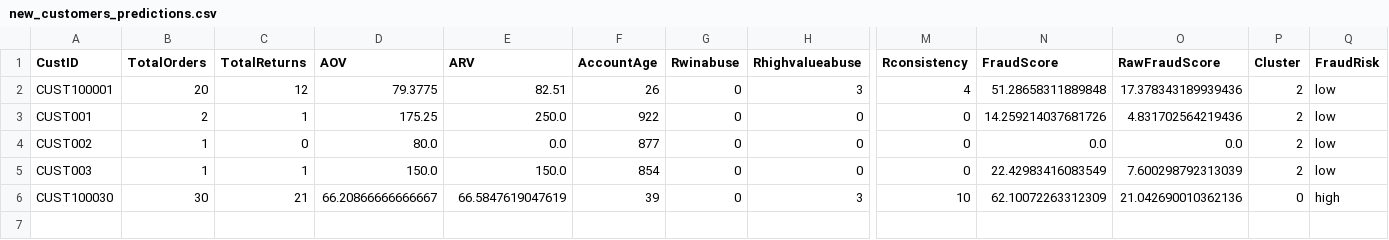
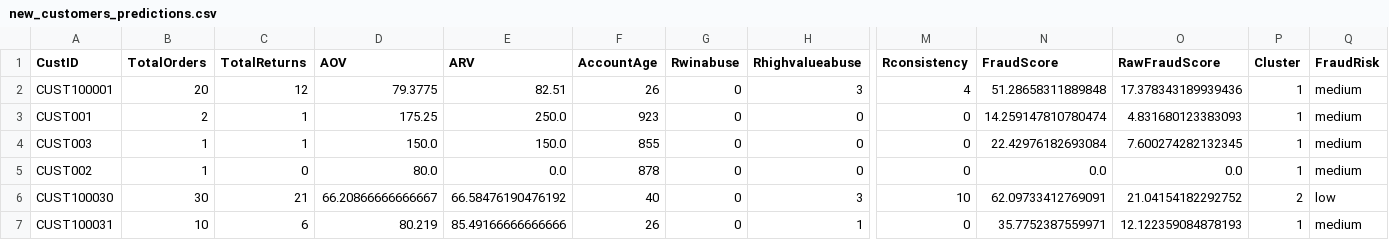
Before and after one commit to JaiMadhav/FinalWalmart, a CSV file: new_customers_predictions.csv, drawn as a sheet; only a part is shown, gaps mark what is left out; removed rows and columns are numbered as before the commit, all else as after; rows hold the shown columns only; the diff names each change by its address in the sheet, - before the commit and + after, or states it on an @@ line.

```diff
--- a/new_customers_predictions.csv
+++ b/new_customers_predictions.csv
-P2:P3 (Cluster): 2
+P2:P3 (Cluster): 1
-Q2:Q3 (FraudRisk): low
+Q2:Q3 (FraudRisk): medium
-F3 (AccountAge): 922
+F3 (AccountAge): 923
-N3 (FraudScore): 14.259214037681726
+N3 (FraudScore): 14.259147810780474
-O3 (RawFraudScore): 4.831702564219436
+O3 (RawFraudScore): 4.831680123383093
+row 4: CUST003 | 1 | 1 | 150.0 | 150.0 | 855 | 0 | 0 | 0 | 22.42976182693084 | 7.600274282132345 | 1 | medium
-F5 (AccountAge): 877
+F5 (AccountAge): 878
-P5 (Cluster): 2
+P5 (Cluster): 1
-Q5 (FraudRisk): low
+Q5 (FraudRisk): medium
-row 5: CUST003 | 1 | 1 | 150.0 | 150.0 | 854 | 0 | 0 | 0 | 22.42983416083549 | 7.600298792313039 | 2 | low
-E6 (ARV): 66.5847619047619
+E6 (ARV): 66.58476190476192
-F6 (AccountAge): 39
+F6 (AccountAge): 40
-N6 (FraudScore): 62.10072263312309
+N6 (FraudScore): 62.09733412769091
-O6 (RawFraudScore): 21.042690010362136
+O6 (RawFraudScore): 21.04154182292752
-P6 (Cluster): 0
+P6 (Cluster): 2
-Q6 (FraudRisk): high
+Q6 (FraudRisk): low
+row 7: CUST100031 | 10 | 6 | 80.219 | 85.49166666666666 | 26 | 0 | 1 | 0 | 35.7752387559971 | 12.122359084878193 | 1 | medium
```
Also changed, not shown: 3 other files.
